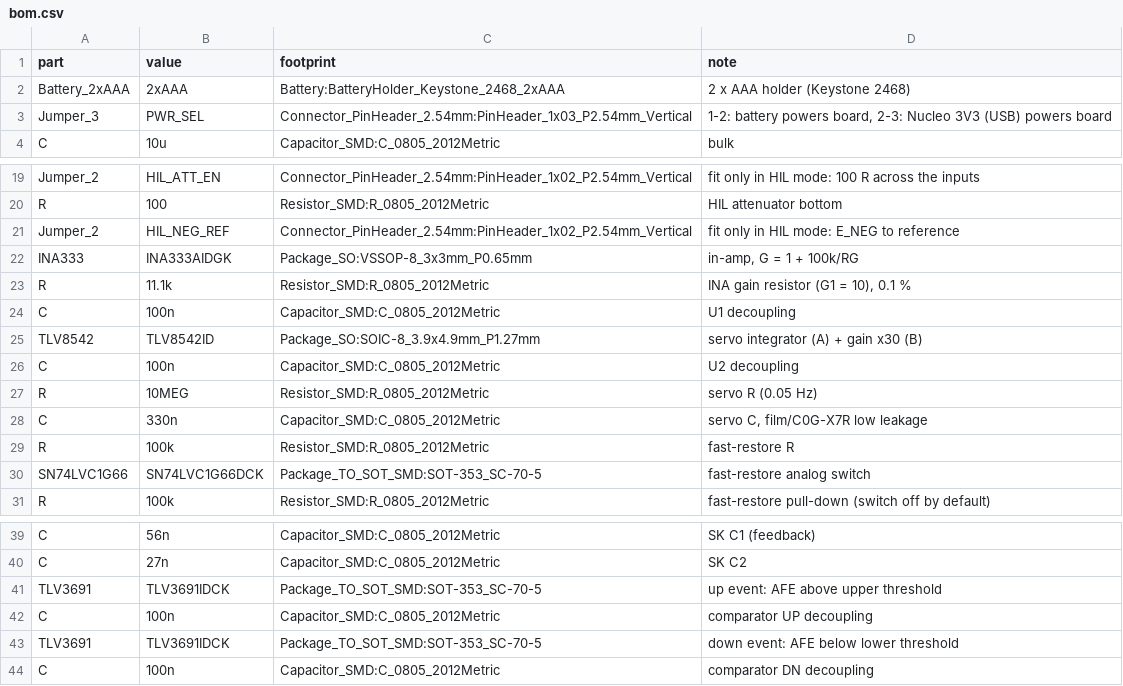
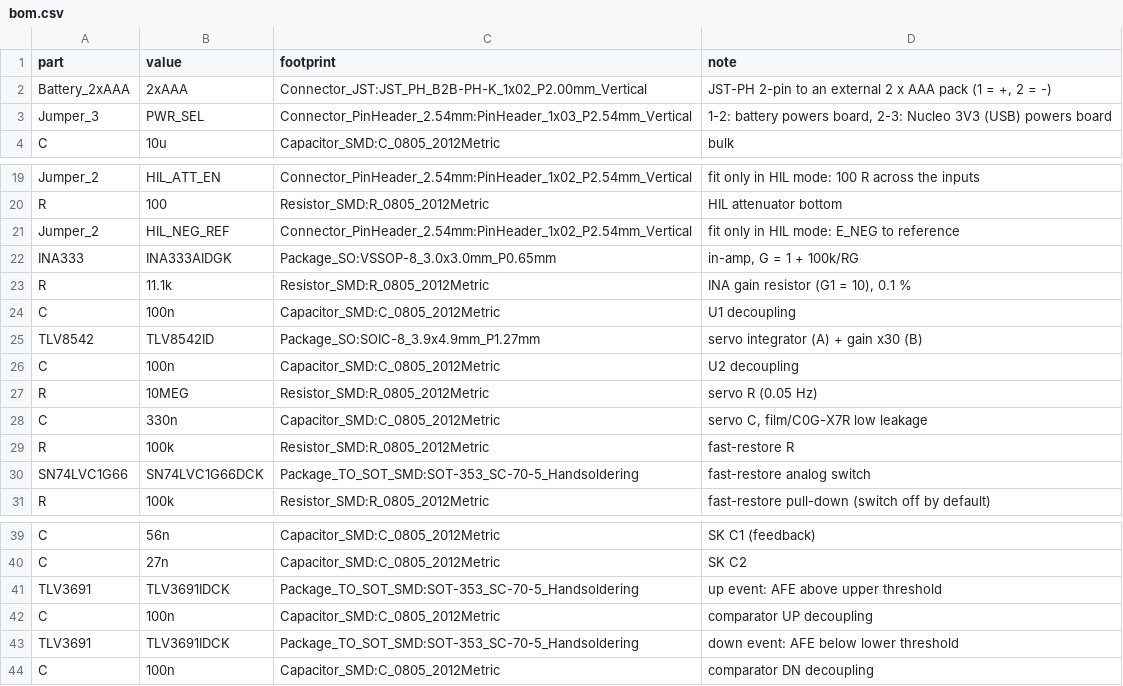
Before and after one commit to LohitMoharana/Isoline, a CSV file: hardware/kicad/bom.csv, drawn as a sheet; only a part is shown, gaps mark what is left out.

```diff
--- a/hardware/kicad/bom.csv
+++ b/hardware/kicad/bom.csv
@@ -1,3 +1,3 @@
 part,value,footprint,note
-Battery_2xAAA,2xAAA,Battery:BatteryHolder_Keystone_2468_2xAAA,2 x AAA holder (Keystone 2468)
+Battery_2xAAA,2xAAA,Connector_JST:JST_PH_B2B-PH-K_1x02_P2.00mm_Vertical,"JST-PH 2-pin to an external 2 x AAA pack (1 = +, 2 = -)"
 Jumper_3,PWR_SEL,Connector_PinHeader_2.54mm:PinHeader_1x03_P2.54mm_Vertical,"1-2: battery powers board, 2-3: Nucleo 3V3 (USB) powers board"
@@ -21,3 +21,3 @@ R,100,Resistor_SMD:R_0805_2012Metric,HIL attenuator bottom
 Jumper_2,HIL_NEG_REF,Connector_PinHeader_2.54mm:PinHeader_1x02_P2.54mm_Vertical,fit only in HIL mode: E_NEG to reference
-INA333,INA333AIDGK,Package_SO:VSSOP-8_3x3mm_P0.65mm,"in-amp, G = 1 + 100k/RG"
+INA333,INA333AIDGK,Package_SO:VSSOP-8_3.0x3.0mm_P0.65mm,"in-amp, G = 1 + 100k/RG"
 R,11.1k,Resistor_SMD:R_0805_2012Metric,"INA gain resistor (G1 = 10), 0.1 %"
@@ -29,3 +29,3 @@ C,330n,Capacitor_SMD:C_0805_2012Metric,"servo C, film/C0G-X7R low leakage"
 R,100k,Resistor_SMD:R_0805_2012Metric,fast-restore R
-SN74LVC1G66,SN74LVC1G66DCK,Package_TO_SOT_SMD:SOT-353_SC-70-5,fast-restore analog switch
+SN74LVC1G66,SN74LVC1G66DCK,Package_TO_SOT_SMD:SOT-353_SC-70-5_Handsoldering,fast-restore analog switch
 R,100k,Resistor_SMD:R_0805_2012Metric,fast-restore pull-down (switch off by default)
@@ -40,5 +40,5 @@ C,56n,Capacitor_SMD:C_0805_2012Metric,SK C1 (feedback)
 C,27n,Capacitor_SMD:C_0805_2012Metric,SK C2
-TLV3691,TLV3691IDCK,Package_TO_SOT_SMD:SOT-353_SC-70-5,up event: AFE above upper threshold
+TLV3691,TLV3691IDCK,Package_TO_SOT_SMD:SOT-353_SC-70-5_Handsoldering,up event: AFE above upper threshold
 C,100n,Capacitor_SMD:C_0805_2012Metric,comparator UP decoupling
-TLV3691,TLV3691IDCK,Package_TO_SOT_SMD:SOT-353_SC-70-5,down event: AFE below lower threshold
+TLV3691,TLV3691IDCK,Package_TO_SOT_SMD:SOT-353_SC-70-5_Handsoldering,down event: AFE below lower threshold
 C,100n,Capacitor_SMD:C_0805_2012Metric,comparator DN decoupling
```
Also changed, not shown: 32 other files.
